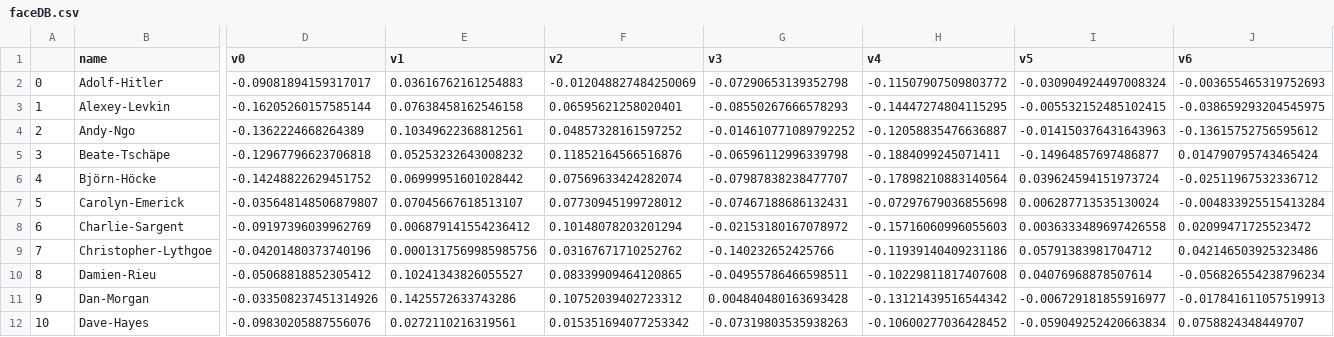
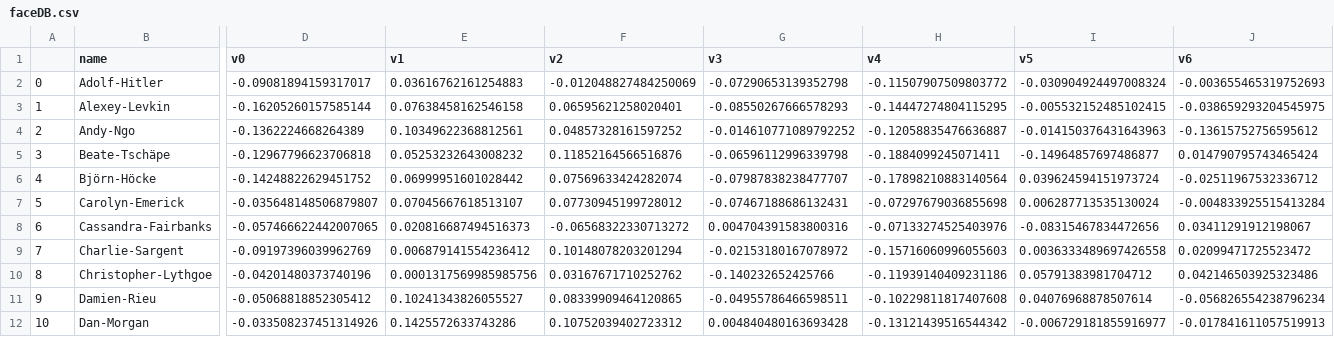
Before and after one commit to webcoderz/webi-faces, a CSV file: faceDB.csv, drawn as a sheet; only a part is shown, gaps mark what is left out; the shorter side is filled out with more unchanged rows; addresses are those after the commit; rows hold the shown columns only; the diff names each change by its address in the sheet, - before the commit and + after, or states it on an @@ line.

Commit message:
update with a new face

```diff
--- a/faceDB.csv
+++ b/faceDB.csv
+row 8: 6 | Cassandra-Fairbanks | -0.057466622442007065 | 0.020816687494516373 | -0.06568322330713272 | 0.004704391583800316 | -0.07133274525403976 | -0.08315467834472656 | 0.03411291912198067
@@ column A renumbered from row 9 down @@
```
